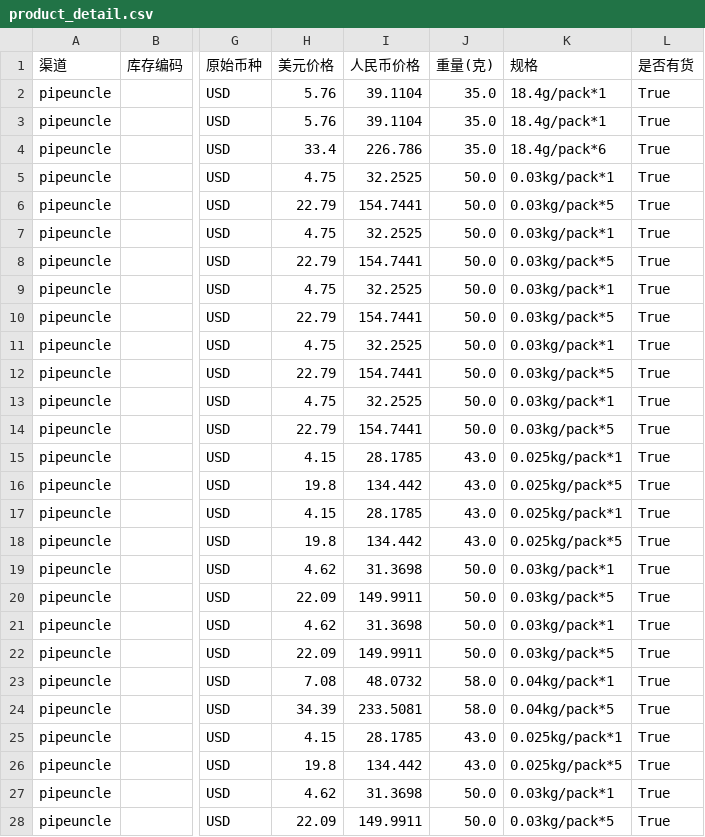
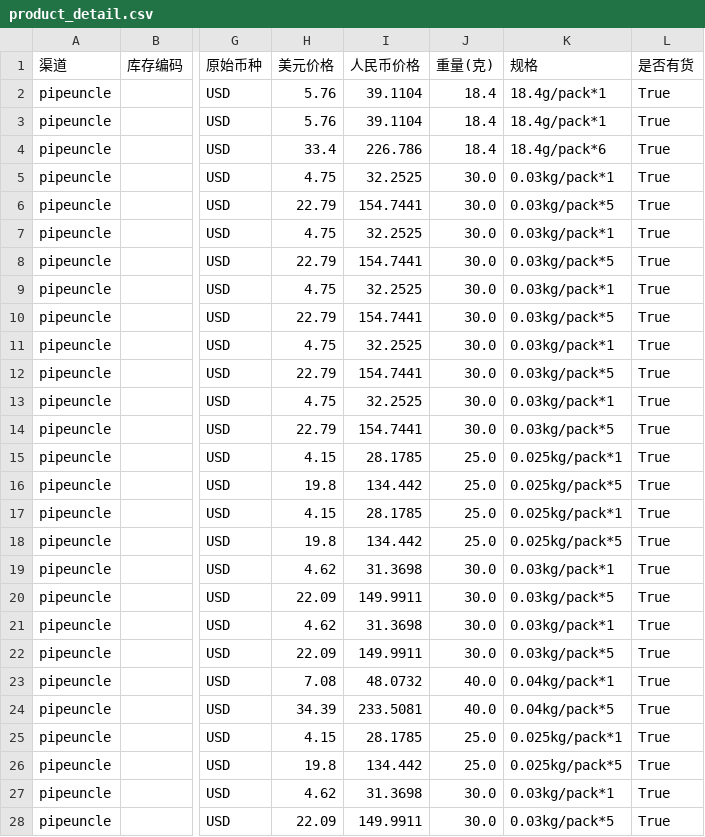
Before and after one commit to lxy1553/cigarettes_scraper, a CSV file: data/dwd/product_detail.csv, drawn as a sheet; only a part is shown, gaps mark what is left out; the diff covers the shown part only; the diff names each change by its address in the sheet, - before the commit and + after, or states it on an @@ line.

```diff
--- a/data/dwd/product_detail.csv
+++ b/data/dwd/product_detail.csv
-J2:J4 (重量(克)): 35.0
+J2:J4 (重量(克)): 18.4
-J5:J14 (重量(克)): 50.0
+J5:J14 (重量(克)): 30.0
-J15:J18 (重量(克)): 43.0
+J15:J18 (重量(克)): 25.0
-J19:J22 (重量(克)): 50.0
+J19:J22 (重量(克)): 30.0
-J23:J24 (重量(克)): 58.0
+J23:J24 (重量(克)): 40.0
-J25:J26 (重量(克)): 43.0
+J25:J26 (重量(克)): 25.0
-J27:J28 (重量(克)): 50.0
+J27:J28 (重量(克)): 30.0
```
Also changed, not shown: 160 edited cells elsewhere in this file, data/dws/channel_overview.csv, data/dws/price_by_brand.csv, 6 other files.
